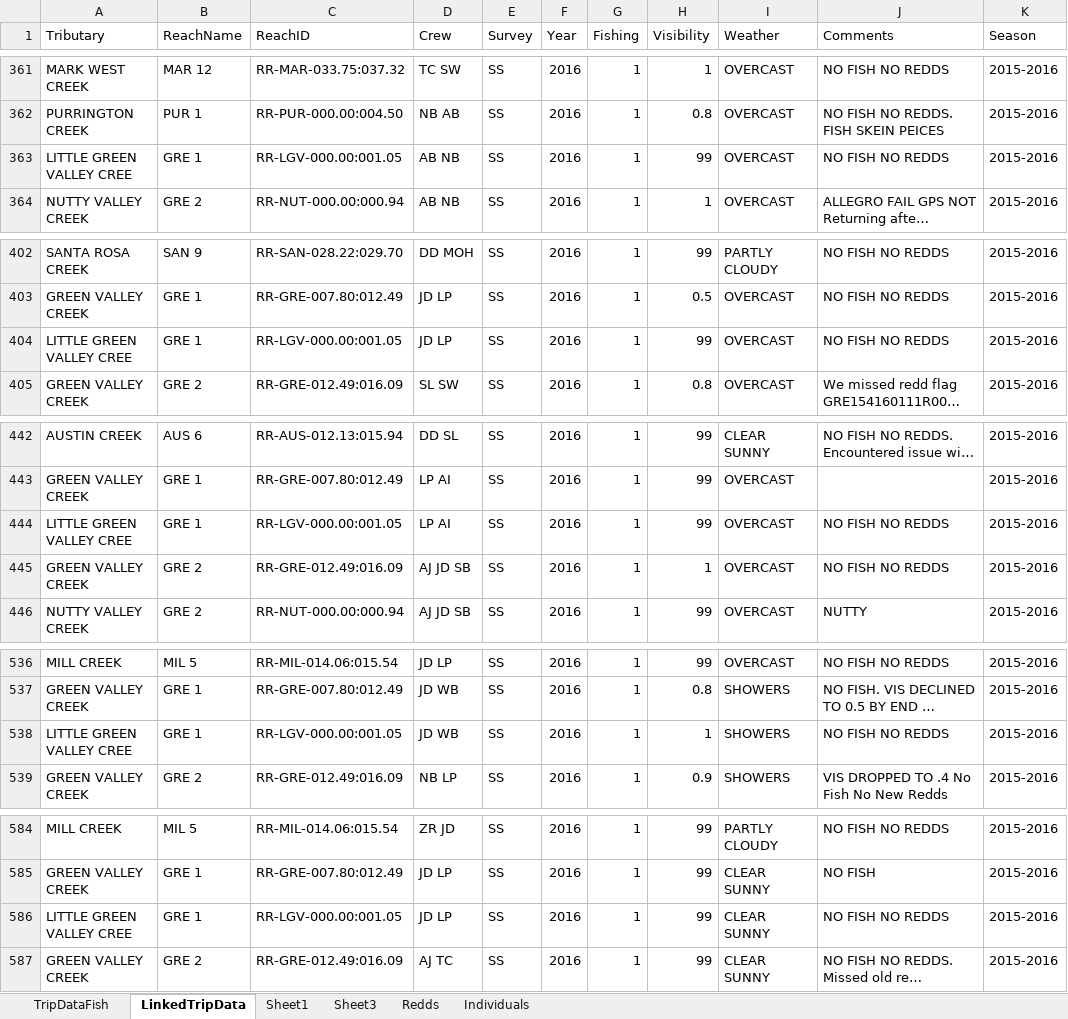
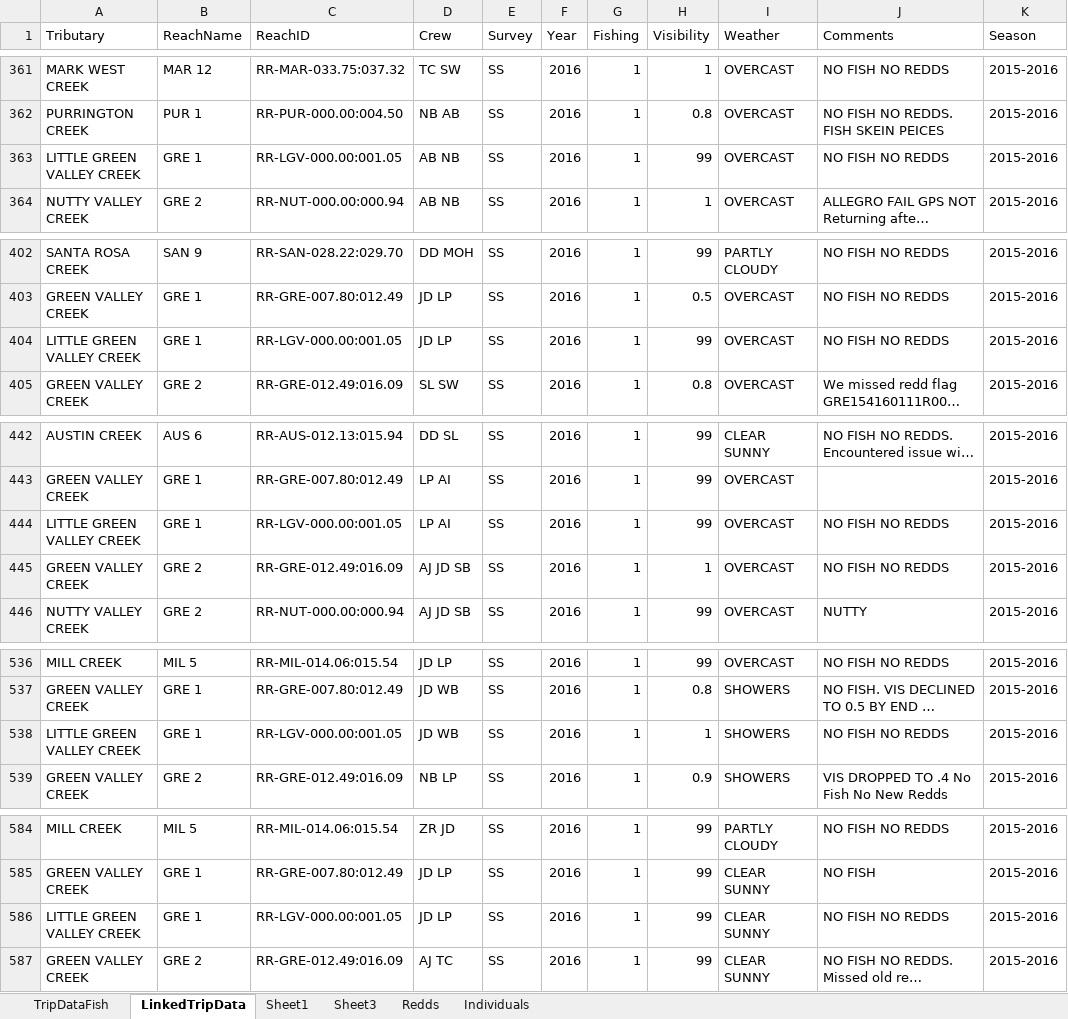
Before and after one commit to akmcclary/SpawnerSurvey, an Excel workbook: Surveyability_Web/TripData.xlsx, sheet LinkedTripData, drawn as a sheet; only a part is shown, gaps mark what is left out; long unchanged cells end in …; values as stored, in another font and other column widths than the file's, no borders; table styles not drawn; the diff covers the shown part only; the diff names each change by its address in the sheet, - before the commit and + after, or states it on an @@ line.

Commit message:
updated data

```diff
--- a/Surveyability_Web/TripData.xlsx (sheet LinkedTripData)
+++ b/Surveyability_Web/TripData.xlsx (sheet LinkedTripData)
-A363 (Tributary): LITTLE GREEN VALLEY CREE
+A363 (Tributary): LITTLE GREEN VALLEY CREEK
-A404 (Tributary): LITTLE GREEN VALLEY CREE
+A404 (Tributary): LITTLE GREEN VALLEY CREEK
-A444 (Tributary): LITTLE GREEN VALLEY CREE
+A444 (Tributary): LITTLE GREEN VALLEY CREEK
-A538 (Tributary): LITTLE GREEN VALLEY CREE
+A538 (Tributary): LITTLE GREEN VALLEY CREEK
-A586 (Tributary): LITTLE GREEN VALLEY CREE
+A586 (Tributary): LITTLE GREEN VALLEY CREEK
```
Also changed, not shown: 31 added rows, 1 removed row, 28 moved rows and 16 edited cells elsewhere in this sheet, sheet Individuals, sheet Redds, sheet TripDataFish, 5 other files.
